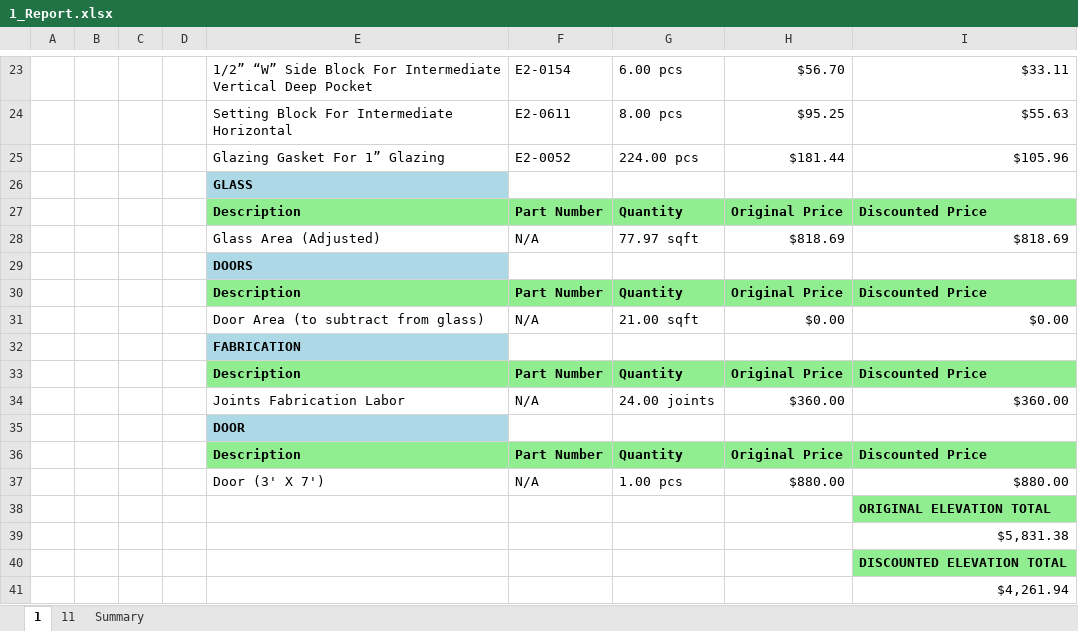
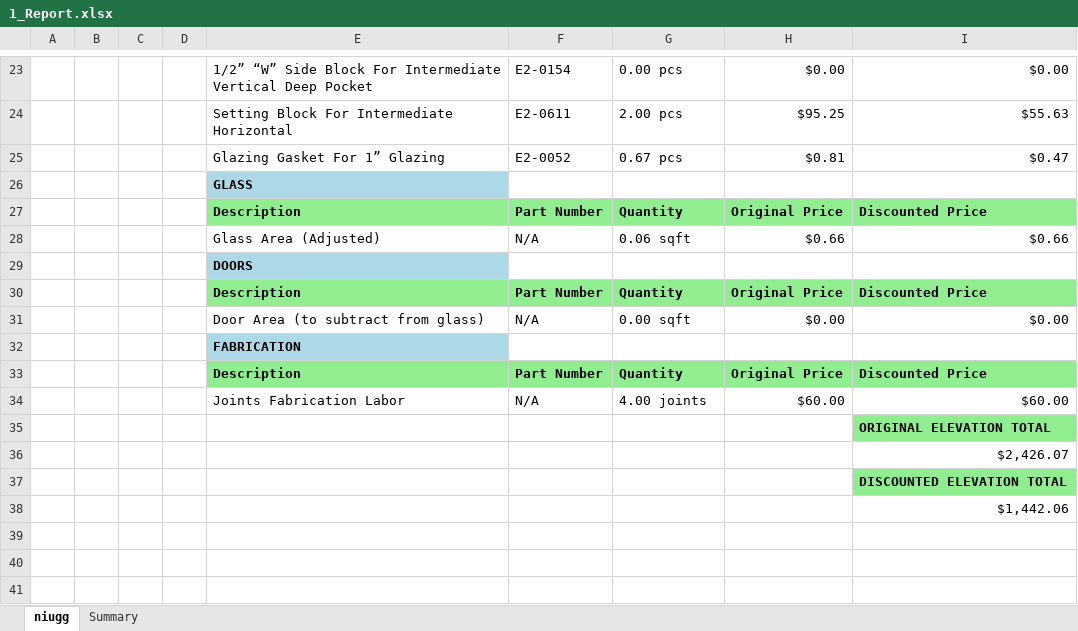
Before and after one commit to anthonyw298/Estimation, an Excel workbook: .files/1_Report.xlsx, sheet niugg, drawn as a sheet; only a part is shown, gaps mark what is left out; values as stored, in another font and other column widths than the file's, no borders; removed rows and columns are numbered as before the commit, all else as after; the diff covers the shown part only; the diff names each change by its address in the sheet, - before the commit and + after, or states it on an @@ line.

```diff
--- a/.files/1_Report.xlsx (sheet niugg)
+++ b/.files/1_Report.xlsx (sheet niugg)
-sheet tab: 1
+sheet tab: niugg
-sheet tab: 11
-G23: 6.00 pcs
+G23: 0.00 pcs
-H23: $56.70
+H23: $0.00
-I23: $33.11
+I23: $0.00
-G24: 8.00 pcs
+G24: 2.00 pcs
-row 25:  |  |  |  | Glazing Gasket For 1” Glazing | E2-0052 | 224.00 pcs | $181.44 | $105.96
+row 25:  |  |  |  | Glazing Gasket For 1” Glazing | E2-0052 | 0.67 pcs | $0.81 | $0.47
-row 28:  |  |  |  | Glass Area (Adjusted) | N/A | 77.97 sqft | $818.69 | $818.69
+row 28:  |  |  |  | Glass Area (Adjusted) | N/A | 0.06 sqft | $0.66 | $0.66
-G31: 21.00 sqft
+G31: 0.00 sqft
-G34: 24.00 joints
+G34: 4.00 joints
-H34: $360.00
+H34: $60.00
-I34: $360.00
+I34: $60.00
-row 35:  |  |  |  | DOOR
-row 36:  |  |  |  | Description | Part Number | Quantity | Original Price | Discounted Price
-row 37:  |  |  |  | Door (3' X 7') | N/A | 1.00 pcs | $880.00 | $880.00
-I36: $5,831.38
+I36: $2,426.07
-I38: $4,261.94
+I38: $1,442.06
```
Also changed, not shown: 37 edited cells elsewhere in this sheet, sheet Summary, 30 other files.
